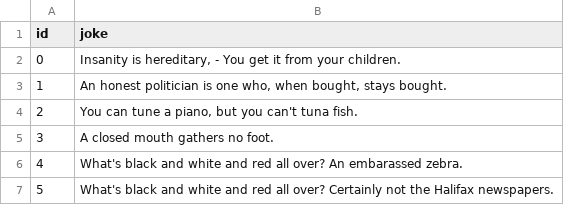
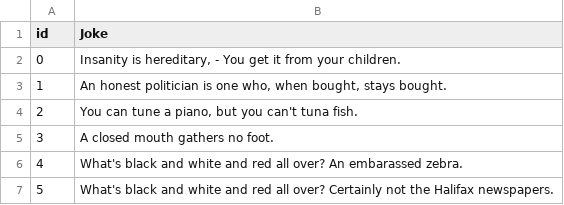
Before and after one commit to pramodith/Humor, a CSV file: data/task-1/shortjokes1.csv, drawn as a sheet; only a part is shown.

Commit message:
Optional predict

```diff
--- a/data/task-1/shortjokes1.csv
+++ b/data/task-1/shortjokes1.csv
@@ -1,2 +1,2 @@
-id,joke
+id,Joke
 0,"Insanity is hereditary, - You get it from your children."
```
